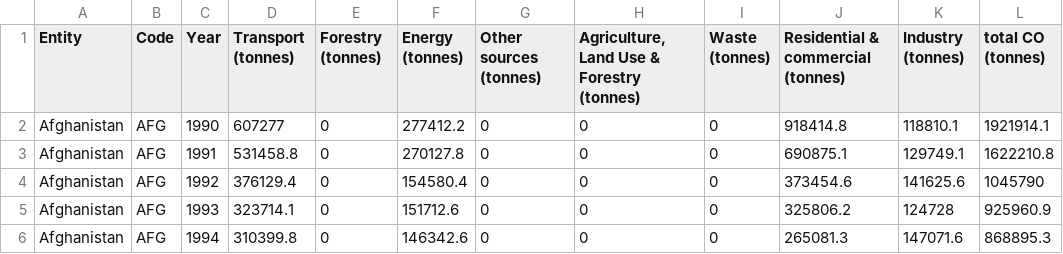
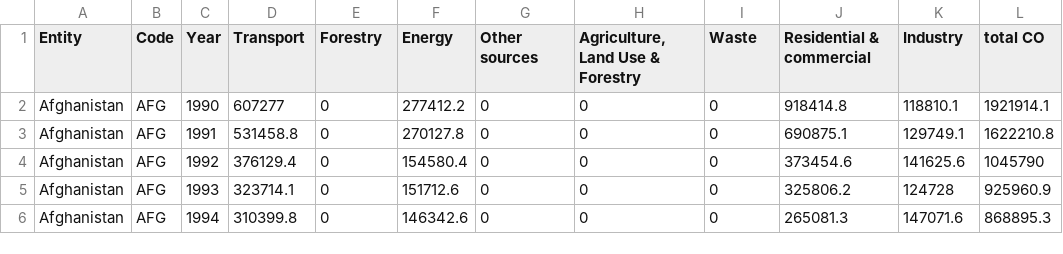
Before and after one commit to grisselfaura/Milestone-Second-Project-Interactive-Frontend-Development, a CSV file: data/global-carbon-dioxide-emissions-by-sector_CLEAN.csv, drawn as a sheet; only a part is shown.

Commit message:
fix parse data

```diff
--- a/data/global-carbon-dioxide-emissions-by-sector_CLEAN.csv
+++ b/data/global-carbon-dioxide-emissions-by-sector_CLEAN.csv
@@ -1,2 +1,2 @@
-Entity,Code,Year,Transport (tonnes),Forestry (tonnes),Energy (tonnes),Other sources (tonnes),"Agriculture, Land Use & Forestry (tonnes)",Waste (tonnes),Residential & commercial (tonnes),Industry (tonnes),total CO (tonnes)
+Entity,Code,Year,Transport,Forestry,Energy,Other sources,"Agriculture, Land Use & Forestry",Waste,Residential & commercial,Industry,total CO
 Afghanistan,AFG,1990,607277,0,277412.2,0,0,0,918414.8,118810.1,1921914.1
```
Also changed, not shown: 1 other file.
